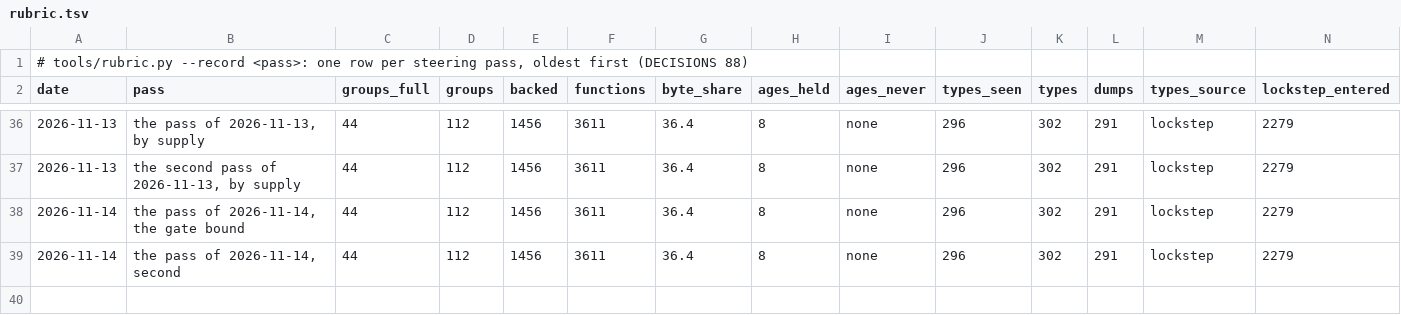
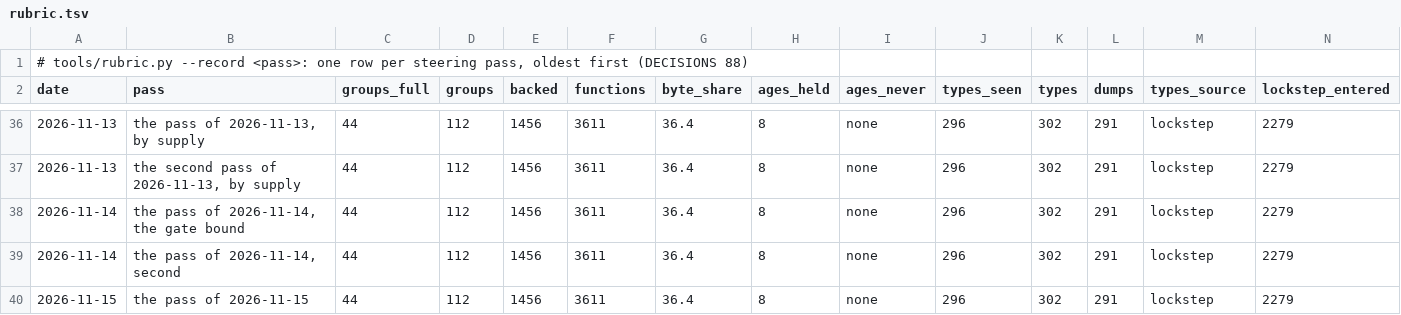
Before and after one commit to ramonfabrega/attrition, a TSV file: docs/audit/rubric.tsv, drawn as a sheet; only a part is shown, gaps mark what is left out; rows hold the shown columns only; the diff names each change by its address in the sheet, - before the commit and + after, or states it on an @@ line.

```diff
--- a/docs/audit/rubric.tsv
+++ b/docs/audit/rubric.tsv
+row 40: 2026-11-15 | the pass of 2026-11-15 | 44 | 112 | 1456 | 3611 | 36.4 | 8 | none | 296 | 302 | 291 | lockstep | 2279
```
Also changed, not shown: 7 other files.
